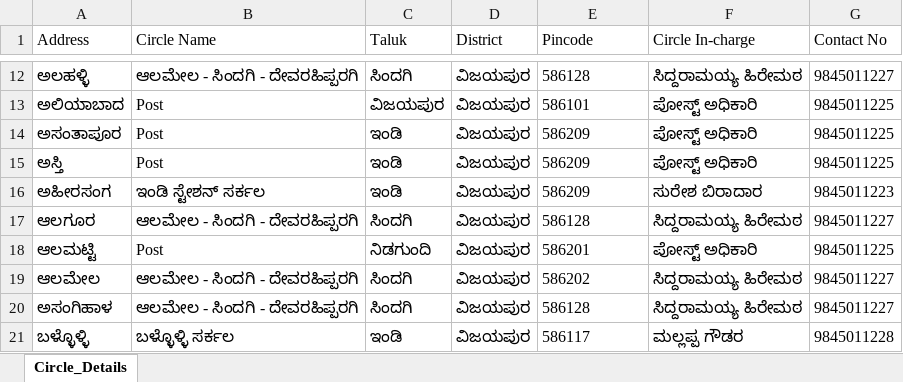
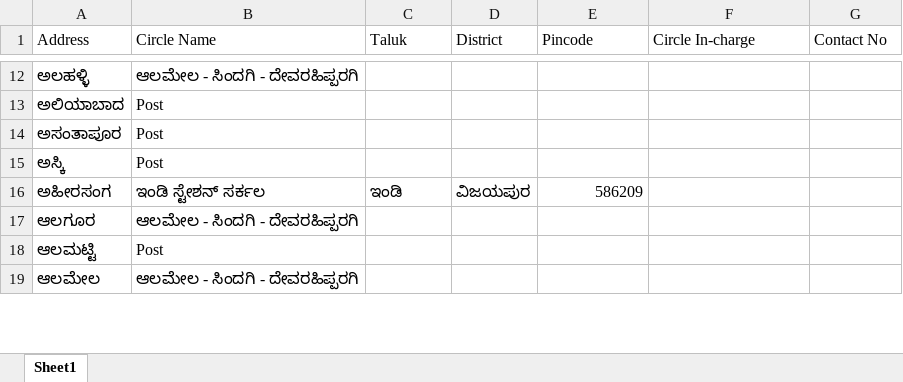
Before and after one commit to Avinash-Ghiradi/sugar-cooperative-erp, an Excel workbook: client/public/circle_details.xlsx, sheet Sheet1, drawn as a sheet; only a part is shown, gaps mark what is left out; values as stored, in another font and other column widths than the file's, no borders; removed rows and columns are numbered as before the commit, all else as after; the diff covers the shown part only; the diff names each change by its address in the sheet, - before the commit and + after, or states it on an @@ line.

Commit message:
Incorporate official 357-village Circle-wise list across 9 circles, add Circle-wise accordion table view, and provide official Excel/CSV templates

```diff
--- a/client/public/circle_details.xlsx (sheet Sheet1)
+++ b/client/public/circle_details.xlsx (sheet Sheet1)
-sheet tab: Circle_Details
+sheet tab: Sheet1
-C12 (Taluk): ಸಿಂದಗಿ
+C12 (Taluk): (empty)
-D12:D14 (District): ವಿಜಯಪುರ
+D12:D14 (District): (empty)
-E12 (Pincode): 586128
+E12 (Pincode): (empty)
-F12 (Circle In-charge): ಸಿದ್ದರಾಮಯ್ಯ ಹಿರೇಮಠ
+F12 (Circle In-charge): (empty)
-G12 (Contact No): 9845011227
+G12 (Contact No): (empty)
-C13 (Taluk): ವಿಜಯಪುರ
+C13 (Taluk): (empty)
-E13 (Pincode): 586101
+E13 (Pincode): (empty)
-F13:F14 (Circle In-charge): ಪೋಸ್ಟ್ ಅಧಿಕಾರಿ
+F13:F14 (Circle In-charge): (empty)
-G13:G14 (Contact No): 9845011225
+G13:G14 (Contact No): (empty)
-C14 (Taluk): ಇಂಡಿ
+C14 (Taluk): (empty)
-E14 (Pincode): 586209
+E14 (Pincode): (empty)
-row 15: ಅಸ್ತಿ | Post | ಇಂಡಿ | ವಿಜಯಪುರ | 586209 | ಪೋಸ್ಟ್ ಅಧಿಕಾರಿ | 9845011225
+row 15: ಅಸ್ಕಿ | Post
-B16 (Circle Name): ಇಂಡಿ ಸ್ಟೇಶನ್ ಸರ್ಕಲ
+B16 (Circle Name): ಇಂಡಿ ಸ್ಟೇಶನ್‌ ಸರ್ಕಲ
-E16 alignment: left
+E16 alignment: right
-F16 (Circle In-charge): ಸುರೇಶ ಬಿರಾದಾರ
+F16 (Circle In-charge): (empty)
-G16 (Contact No): 9845011223
+G16 (Contact No): (empty)
-C17 (Taluk): ಸಿಂದಗಿ
+C17 (Taluk): (empty)
-D17:D19 (District): ವಿಜಯಪುರ
+D17:D19 (District): (empty)
-E17 (Pincode): 586128
+E17 (Pincode): (empty)
-F17 (Circle In-charge): ಸಿದ್ದರಾಮಯ್ಯ ಹಿರೇಮಠ
+F17 (Circle In-charge): (empty)
-G17 (Contact No): 9845011227
+G17 (Contact No): (empty)
-C18 (Taluk): ನಿಡಗುಂದಿ
+C18 (Taluk): (empty)
-E18 (Pincode): 586201
+E18 (Pincode): (empty)
-F18 (Circle In-charge): ಪೋಸ್ಟ್ ಅಧಿಕಾರಿ
+F18 (Circle In-charge): (empty)
-G18 (Contact No): 9845011225
+G18 (Contact No): (empty)
-C19 (Taluk): ಸಿಂದಗಿ
+C19 (Taluk): (empty)
-E19 (Pincode): 586202
+E19 (Pincode): (empty)
-F19 (Circle In-charge): ಸಿದ್ದರಾಮಯ್ಯ ಹಿರೇಮಠ
+F19 (Circle In-charge): (empty)
-G19 (Contact No): 9845011227
+G19 (Contact No): (empty)
-row 20: ಅಸಂಗಿಹಾಳ | ಆಲಮೇಲ - ಸಿಂದಗಿ - ದೇವರಹಿಪ್ಪರಗಿ | ಸಿಂದಗಿ | ವಿಜಯಪುರ | 586128 | ಸಿದ್ದರಾಮಯ್ಯ ಹಿರೇಮಠ | 9845011227
-row 21: ಬಳ್ಳೊಳ್ಳಿ | ಬಳ್ಳೊಳ್ಳಿ ಸರ್ಕಲ | ಇಂಡಿ | ವಿಜಯಪುರ | 586117 | ಮಲ್ಲಪ್ಪ ಗೌಡರ | 9845011228
```
Also changed, not shown: 336 added rows, 3 removed rows, 40 edited cells and cell formats elsewhere in this sheet, 7 other files.
